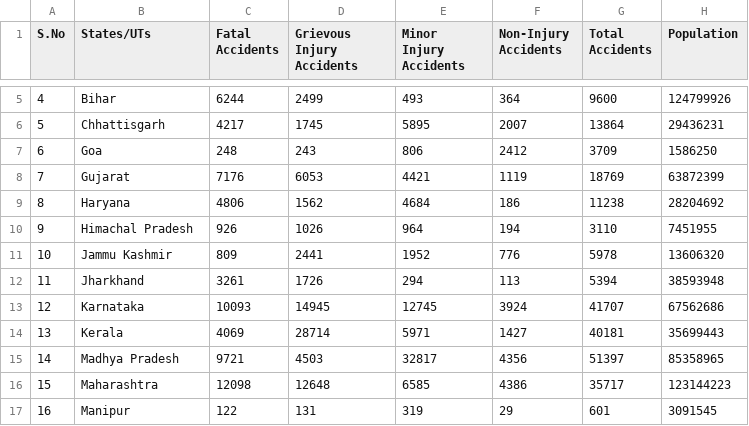
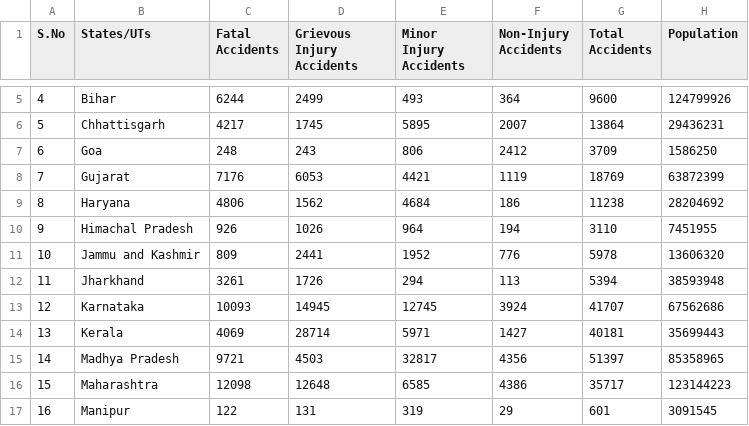
Before and after one commit to Priyam-Khandelwal/DataVisualization, a CSV file: accidents 2.csv, drawn as a sheet; only a part is shown, gaps mark what is left out.

Commit message:
Update accidents 2.csv

```diff
--- a/accidents 2.csv
+++ b/accidents 2.csv
@@ -10,3 +10,3 @@ S.No,States/UTs,Fatal Accidents,Grievous Injury Accidents,Minor Injury Accidents
 9,Himachal Pradesh,926,1026,964,194,3110,7451955
-10,Jammu  Kashmir,809,2441,1952,776,5978,13606320
+10,Jammu and Kashmir,809,2441,1952,776,5978,13606320
 11,Jharkhand,3261,1726,294,113,5394,38593948
```
